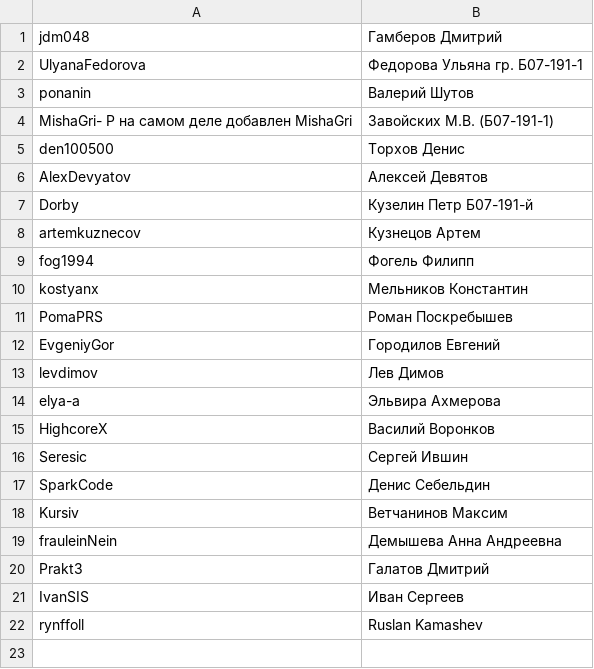
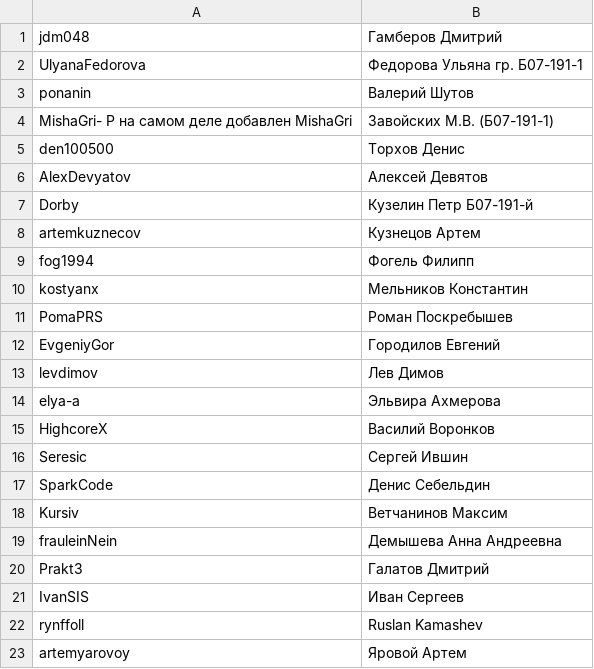
Before and after one commit to poma-prs/laboratory_2015_16_old, a CSV file: СписокСтудентов.csv, drawn as a sheet; the diff names each change by its address in the sheet, - before the commit and + after, or states it on an @@ line.

Commit message:
artemyarovoy	Яровой Артем

```diff
--- a/СписокСтудентов.csv
+++ b/СписокСтудентов.csv
+row 23: artemyarovoy | Яровой Артем
```
